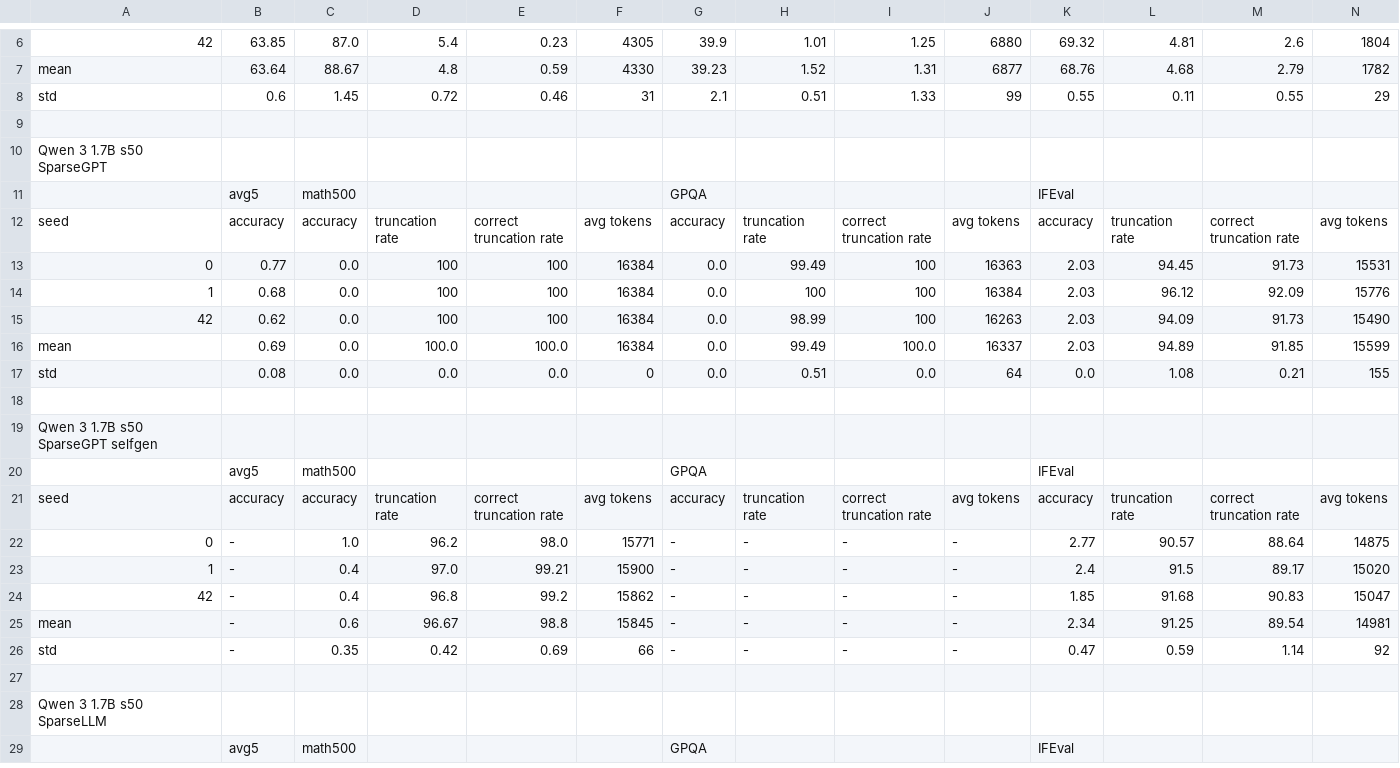
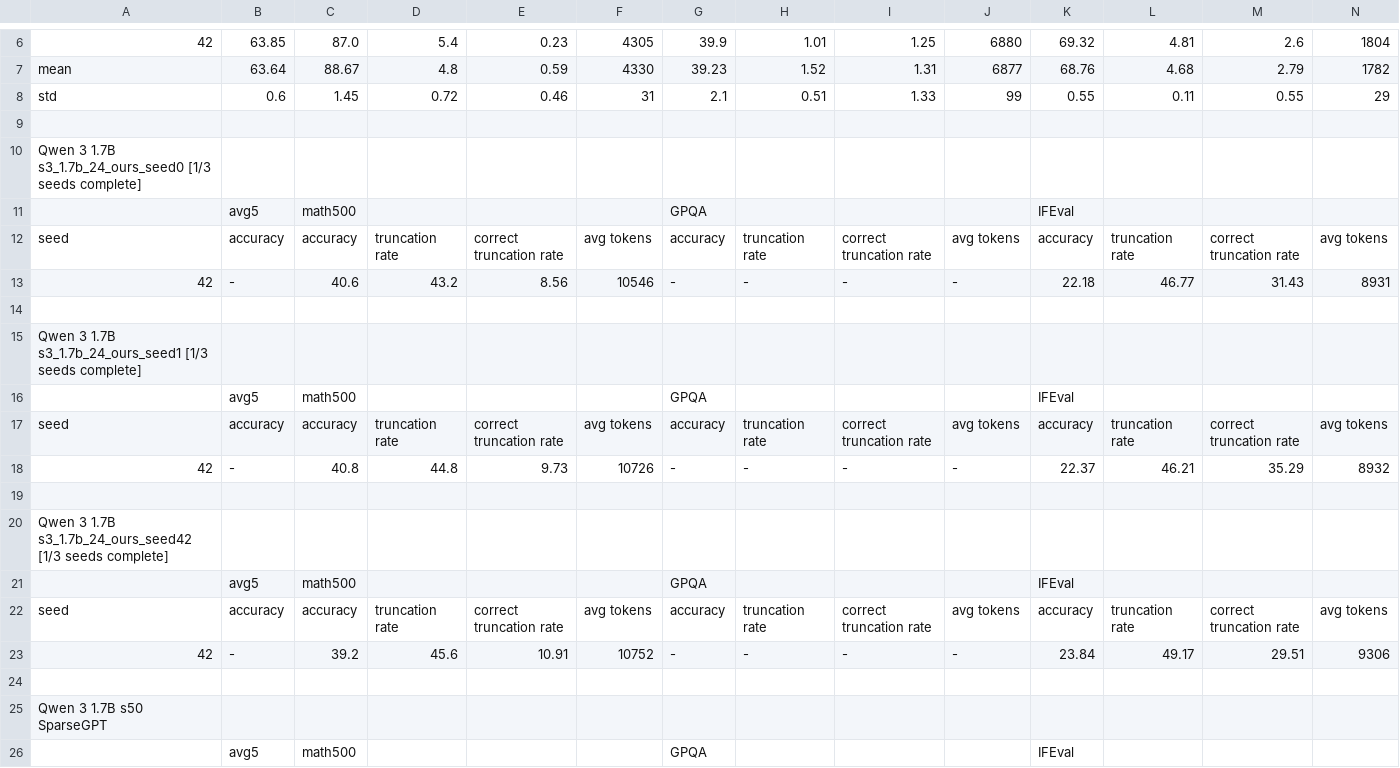
Before and after one commit to cosmos1030/onpolicyelsa_code, a TSV file: long_tsv_results/strict/1.7b/strict_results_1.7b.tsv, drawn as a sheet; only a part is shown, gaps mark what is left out; the shorter side is filled out with more unchanged rows; rows hold the shown columns only; the diff names each change by its address in the sheet, - before the commit and + after, or states it on an @@ line.

```diff
--- a/long_tsv_results/strict/1.7b/strict_results_1.7b.tsv
+++ b/long_tsv_results/strict/1.7b/strict_results_1.7b.tsv
+row 10: Qwen 3 1.7B s3_1.7b_24_ours_seed0 [1/3 seeds complete]
+row 11:  | avg5 | math500 |  |  |  | GPQA |  |  |  | IFEval
+row 12: seed | accuracy | accuracy | truncation rate | correct truncation rate | avg tokens | accuracy | truncation rate | correct truncation rate | avg tokens | accuracy | truncation rate | correct truncation rate | avg tokens
+row 13: 42 | - | 40.6 | 43.2 | 8.56 | 10546 | - | - | - | - | 22.18 | 46.77 | 31.43 | 8931
+row 14: (empty)
+row 15: Qwen 3 1.7B s3_1.7b_24_ours_seed1 [1/3 seeds complete]
+row 16:  | avg5 | math500 |  |  |  | GPQA |  |  |  | IFEval
+row 17: seed | accuracy | accuracy | truncation rate | correct truncation rate | avg tokens | accuracy | truncation rate | correct truncation rate | avg tokens | accuracy | truncation rate | correct truncation rate | avg tokens
+row 18: 42 | - | 40.8 | 44.8 | 9.73 | 10726 | - | - | - | - | 22.37 | 46.21 | 35.29 | 8932
+row 19: (empty)
+row 20: Qwen 3 1.7B s3_1.7b_24_ours_seed42 [1/3 seeds complete]
+row 21:  | avg5 | math500 |  |  |  | GPQA |  |  |  | IFEval
+row 22: seed | accuracy | accuracy | truncation rate | correct truncation rate | avg tokens | accuracy | truncation rate | correct truncation rate | avg tokens | accuracy | truncation rate | correct truncation rate | avg tokens
+row 23: 42 | - | 39.2 | 45.6 | 10.91 | 10752 | - | - | - | - | 23.84 | 49.17 | 29.51 | 9306
+row 24: (empty)
```
Also changed, not shown: long_tsv_results/1.7b/long_results_1.7b.tsv, long_tsv_results/1.7b/runs_1.7b.tsv.
